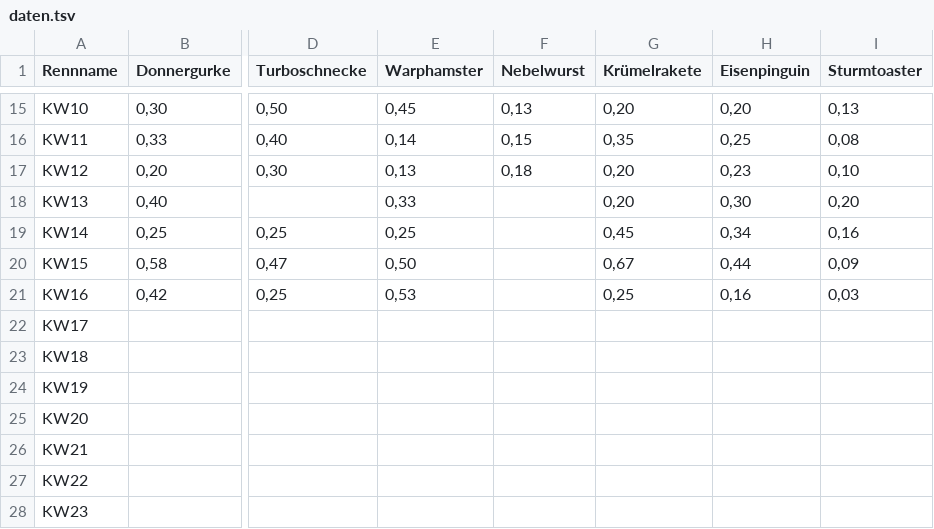
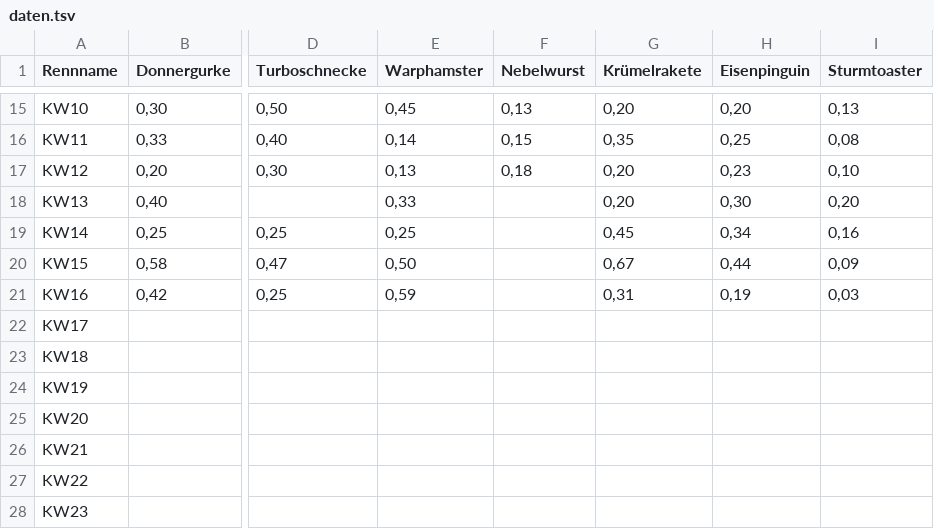
Before and after one commit to christianknoll-create/sdr, a TSV file: daten.tsv, drawn as a sheet; only a part is shown, gaps mark what is left out; the diff names each change by its address in the sheet, - before the commit and + after, or states it on an @@ line.

```diff
--- a/daten.tsv
+++ b/daten.tsv
-E21 (Warphamster): 0,53
+E21 (Warphamster): 0,59
-G21 (Krümelrakete): 0,25
+G21 (Krümelrakete): 0,31
-H21 (Eisenpinguin): 0,16
+H21 (Eisenpinguin): 0,19
```
Also changed, not shown: 1 other file.
